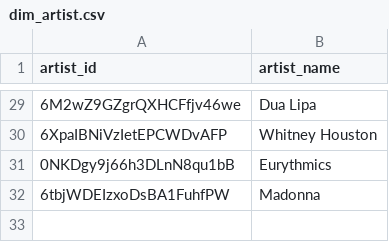
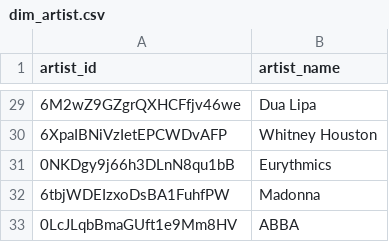
Before and after one commit to jjacksoon/etl_spotify, a CSV file: data/gold/dim_artist.csv, drawn as a sheet; only a part is shown, gaps mark what is left out; the diff names each change by its address in the sheet, - before the commit and + after, or states it on an @@ line.

```diff
--- a/data/gold/dim_artist.csv
+++ b/data/gold/dim_artist.csv
+row 33: 0LcJLqbBmaGUft1e9Mm8HV | ABBA
```
Also changed, not shown: data/gold/dim_album.csv, data/gold/dim_track.csv, 4 other files.
